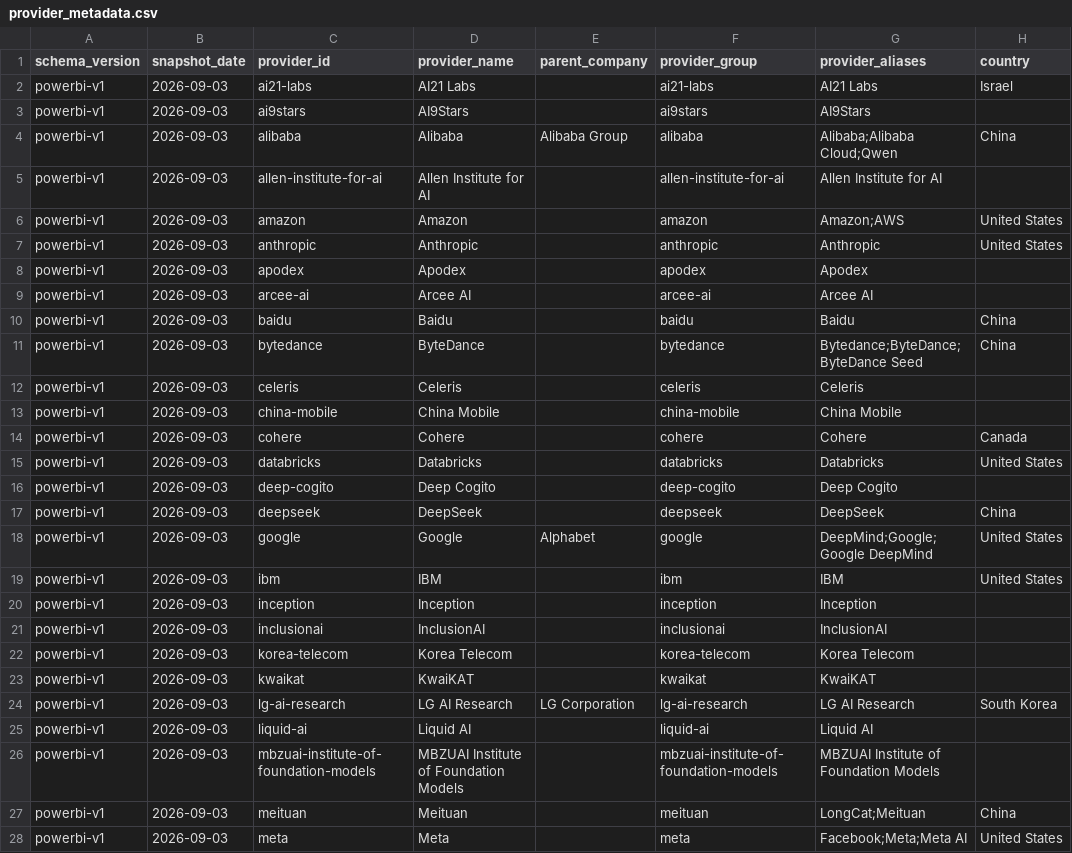
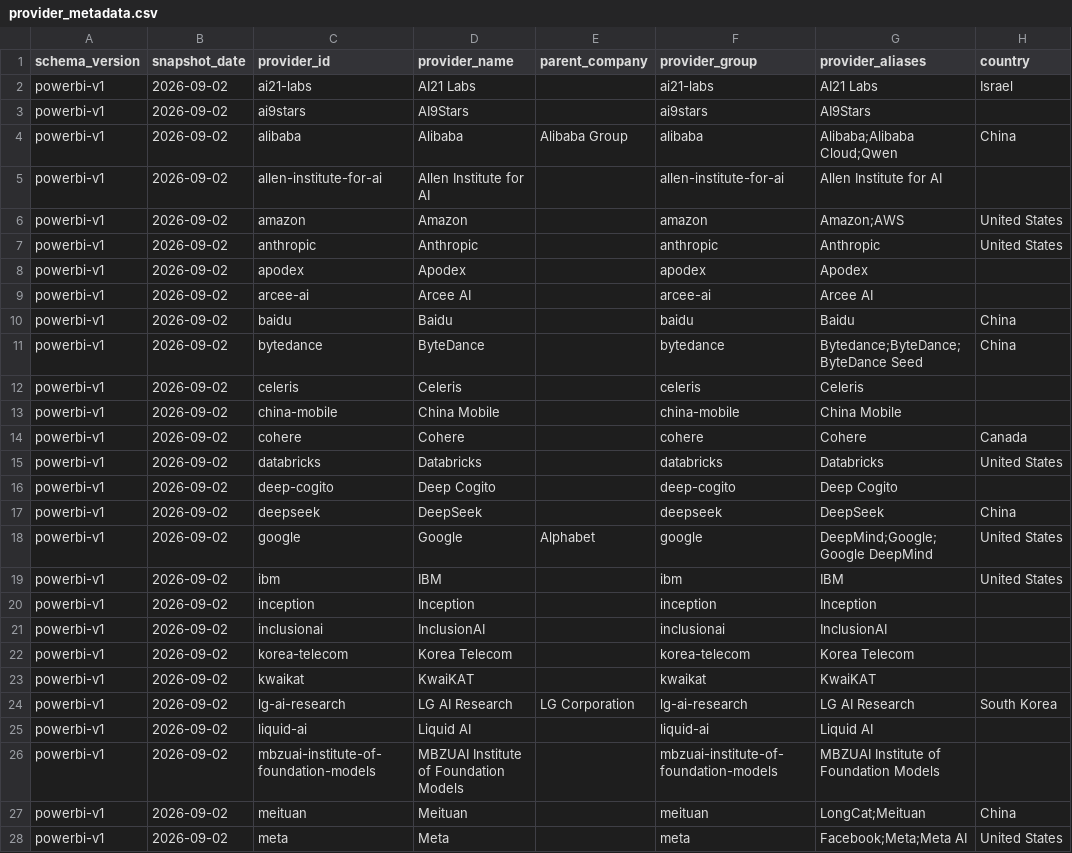
Before and after one commit to ArnavMurdande/LLMDEX, a CSV file: data/powerbi/v1/provider_metadata.csv, drawn as a sheet; only a part is shown; the diff covers the shown part only; the diff names each change by its address in the sheet, - before the commit and + after, or states it on an @@ line.

```diff
--- a/data/powerbi/v1/provider_metadata.csv
+++ b/data/powerbi/v1/provider_metadata.csv
-B2:B28 (snapshot_date): 2026-09-03
+B2:B28 (snapshot_date): 2026-09-02
```
Also changed, not shown: 33 edited cells elsewhere in this file, 2 other files.
